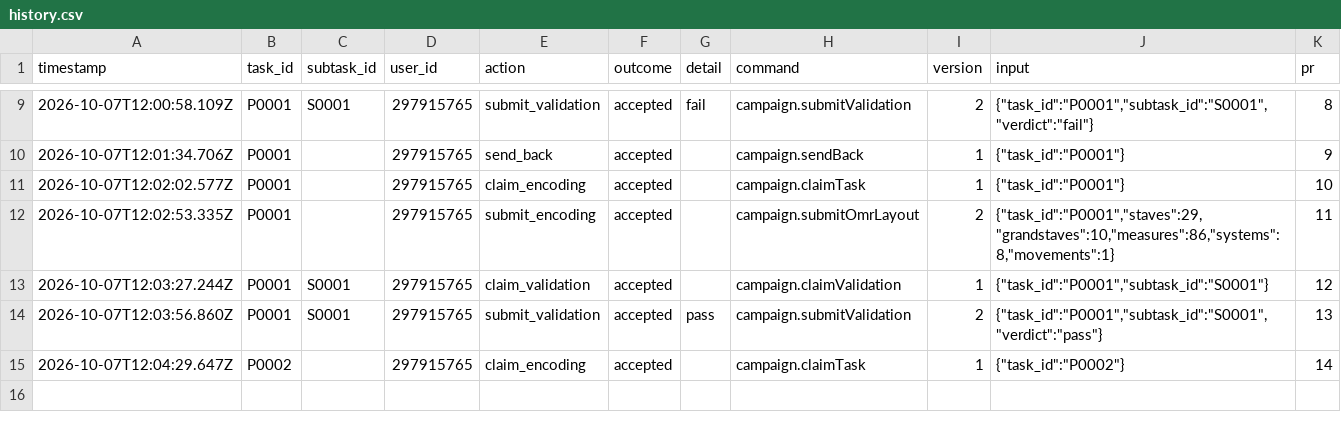
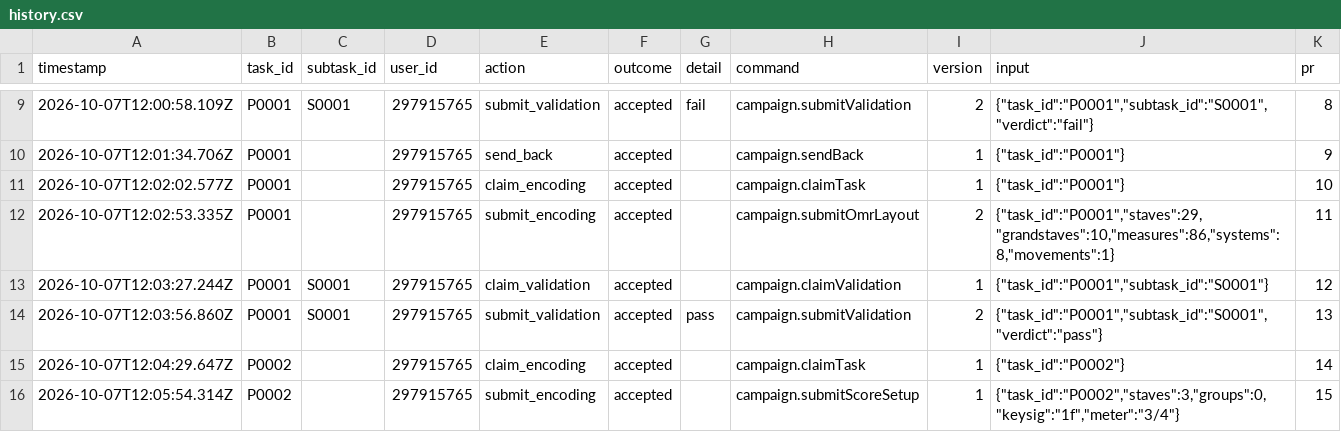
Before and after one commit to ohwjdev/test-20261007-review, a CSV file: tracking/history.csv, drawn as a sheet; only a part is shown, gaps mark what is left out.

```diff
--- a/tracking/history.csv
+++ b/tracking/history.csv
@@ -15 +15,2 @@ timestamp,task_id,subtask_id,user_id,action,outcome,detail,command,version,input
 2026-10-07T12:04:29.647Z,P0002,,297915765,claim_encoding,accepted,,campaign.claimTask,1,"{""task_id"":""P0002""}",14
+2026-10-07T12:05:54.314Z,P0002,,297915765,submit_encoding,accepted,,campaign.submitScoreSetup,1,"{""task_id"":""P0002"",""staves"":3,""groups"":0,""keysig"":""1f"",""meter"":""3/4""}",15
```
Also changed, not shown: tracking/state.csv, 3 other files.
